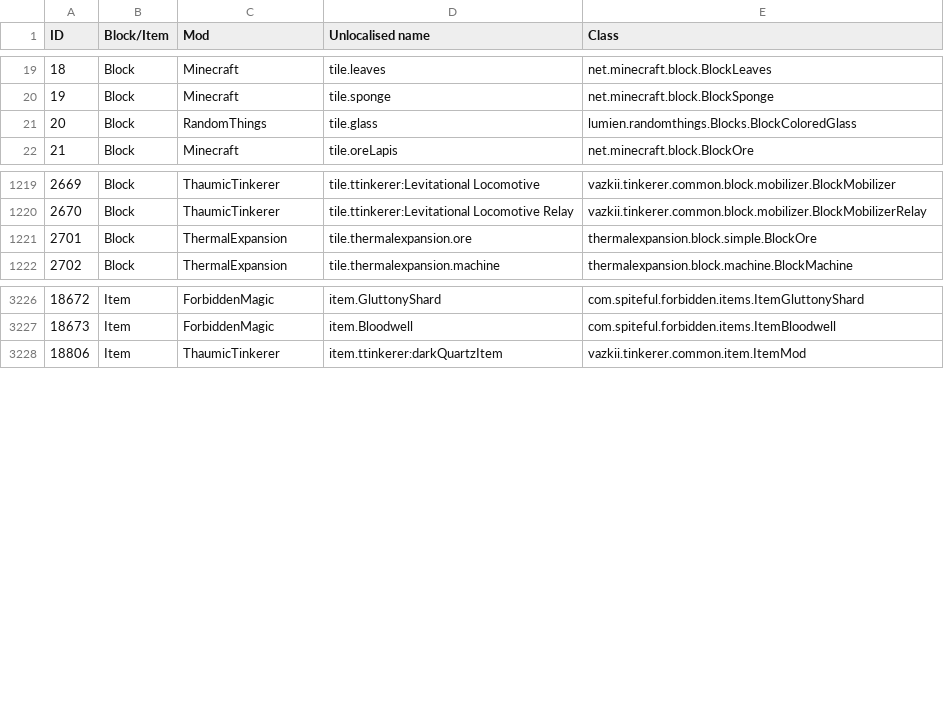
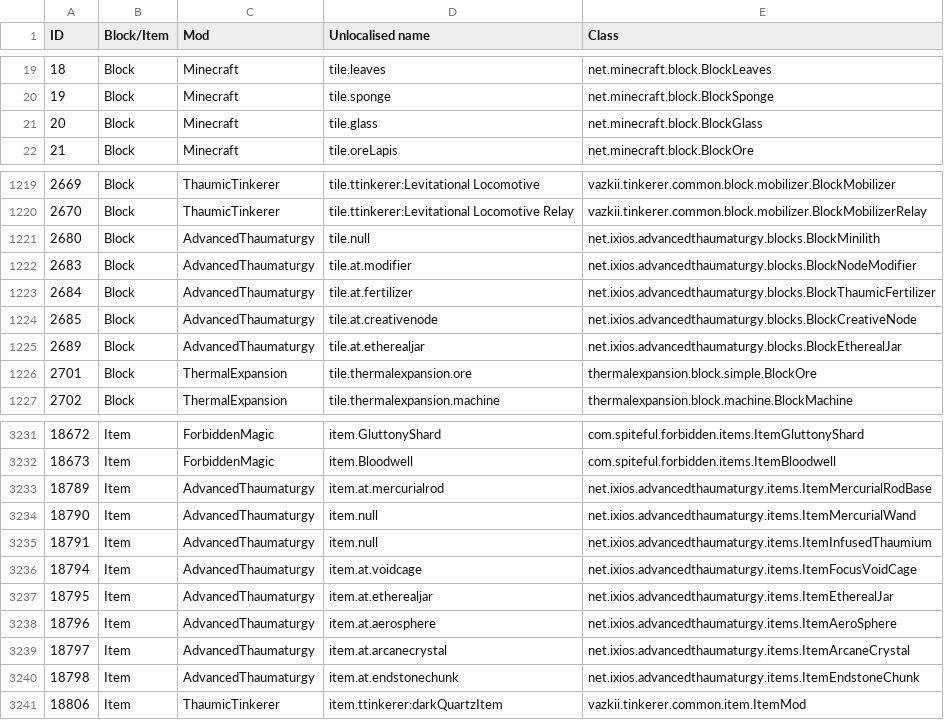
Before and after one commit to Resonant-Rise/ResonantRiseV2, a CSV file: IDMaps/item.csv, drawn as a sheet; only a part is shown, gaps mark what is left out.

Commit message:
Re-implemented Advanced Thaumaturgy for 2.6.17.1-EXP-RC
Sod's Law loves trolling me.

```diff
--- a/IDMaps/item.csv
+++ b/IDMaps/item.csv
@@ -20,3 +20,3 @@ ID,Block/Item,Mod,Unlocalised name,Class
 19,Block,Minecraft,tile.sponge,net.minecraft.block.BlockSponge
-20,Block,RandomThings,tile.glass,lumien.randomthings.Blocks.BlockColoredGlass
+20,Block,Minecraft,tile.glass,net.minecraft.block.BlockGlass
 21,Block,Minecraft,tile.oreLapis,net.minecraft.block.BlockOre
@@ -1220,2 +1220,7 @@ ID,Block/Item,Mod,Unlocalised name,Class
 2670,Block,ThaumicTinkerer,tile.ttinkerer:Levitational Locomotive Relay,vazkii.tinkerer.common.block.mobilizer.BlockMobilizerRelay
+2680,Block,AdvancedThaumaturgy,tile.null,net.ixios.advancedthaumaturgy.blocks.BlockMinilith
+2683,Block,AdvancedThaumaturgy,tile.at.modifier,net.ixios.advancedthaumaturgy.blocks.BlockNodeModifier
+2684,Block,AdvancedThaumaturgy,tile.at.fertilizer,net.ixios.advancedthaumaturgy.blocks.BlockThaumicFertilizer
+2685,Block,AdvancedThaumaturgy,tile.at.creativenode,net.ixios.advancedthaumaturgy.blocks.BlockCreativeNode
+2689,Block,AdvancedThaumaturgy,tile.at.etherealjar,net.ixios.advancedthaumaturgy.blocks.BlockEtherealJar
 2701,Block,ThermalExpansion,tile.thermalexpansion.ore,thermalexpansion.block.simple.BlockOre
@@ -3227,2 +3232,10 @@ ID,Block/Item,Mod,Unlocalised name,Class
 18673,Item,ForbiddenMagic,item.Bloodwell,com.spiteful.forbidden.items.ItemBloodwell
+18789,Item,AdvancedThaumaturgy,item.at.mercurialrod,net.ixios.advancedthaumaturgy.items.ItemMercurialRodBase
+18790,Item,AdvancedThaumaturgy,item.null,net.ixios.advancedthaumaturgy.items.ItemMercurialWand
+18791,Item,AdvancedThaumaturgy,item.null,net.ixios.advancedthaumaturgy.items.ItemInfusedThaumium
+18794,Item,AdvancedThaumaturgy,item.at.voidcage,net.ixios.advancedthaumaturgy.items.ItemFocusVoidCage
+18795,Item,AdvancedThaumaturgy,item.at.etherealjar,net.ixios.advancedthaumaturgy.items.ItemEtherealJar
+18796,Item,AdvancedThaumaturgy,item.at.aerosphere,net.ixios.advancedthaumaturgy.items.ItemAeroSphere
+18797,Item,AdvancedThaumaturgy,item.at.arcanecrystal,net.ixios.advancedthaumaturgy.items.ItemArcaneCrystal
+18798,Item,AdvancedThaumaturgy,item.at.endstonechunk,net.ixios.advancedthaumaturgy.items.ItemEndstoneChunk
 18806,Item,ThaumicTinkerer,item.ttinkerer:darkQuartzItem,vazkii.tinkerer.common.item.ItemMod
```
Also changed, not shown: 4 other files.
